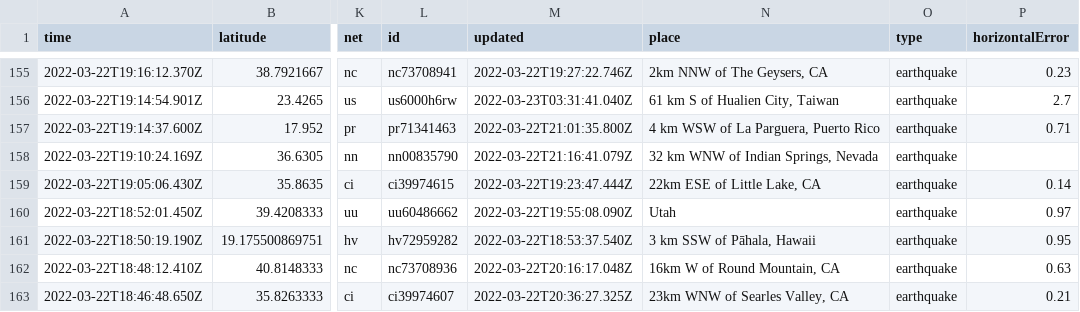
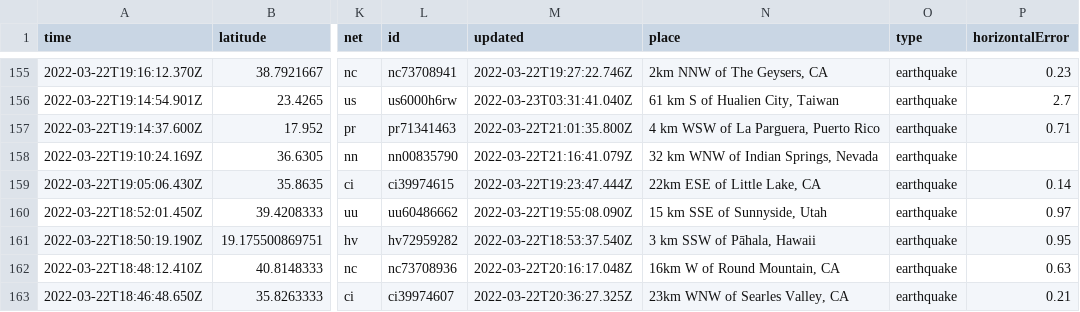
Before and after one commit to jemory/nicar22-github-actions-test, a CSV file: usgs_current.csv, drawn as a sheet; only a part is shown, gaps mark what is left out; the diff covers the shown part only; the diff names each change by its address in the sheet, - before the commit and + after, or states it on an @@ line.

```diff
--- a/usgs_current.csv
+++ b/usgs_current.csv
-N160 (place): Utah
+N160 (place): 15 km SSE of Sunnyside, Utah
```
Also changed, not shown: 1 removed row and 7 edited cells elsewhere in this file.
